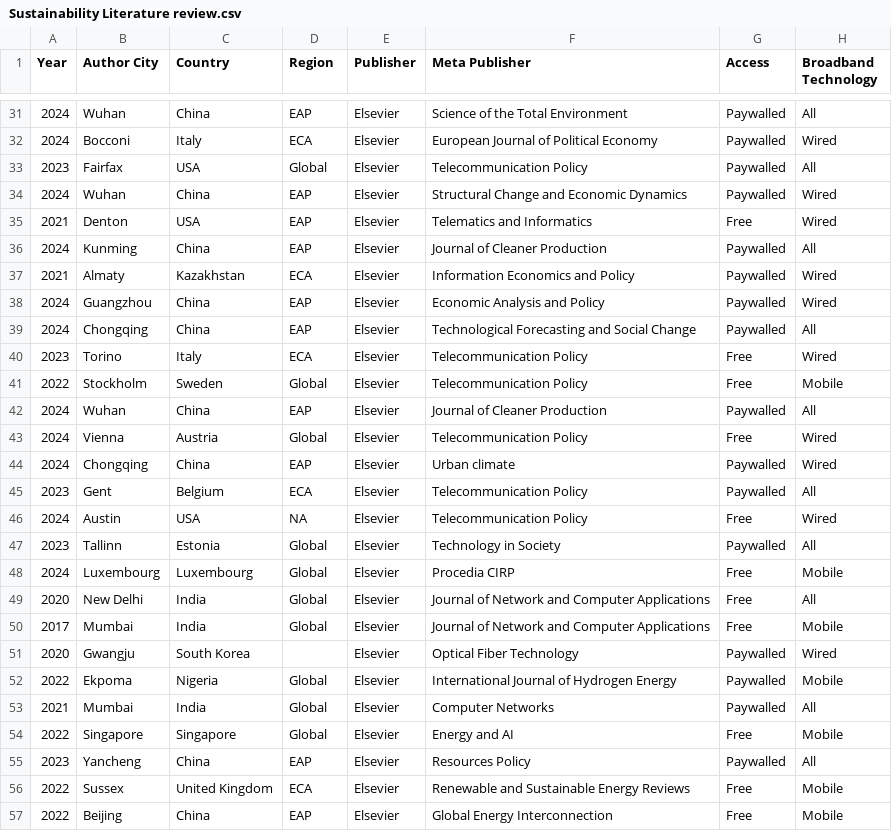
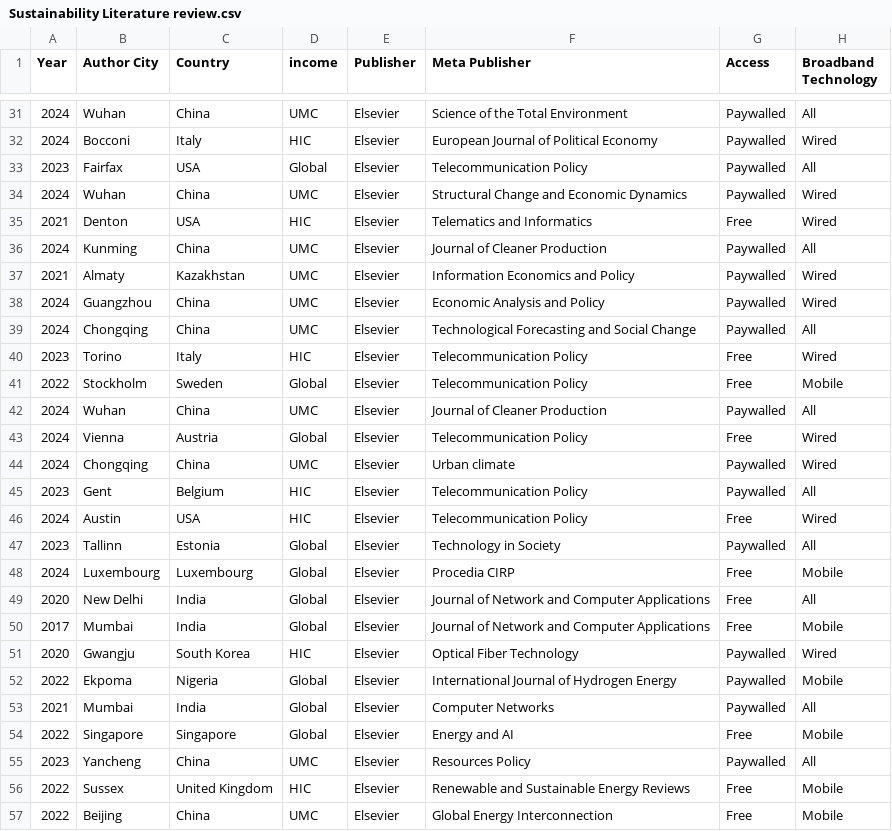
Before and after one commit to Bonface-Osoro/slerbs, a CSV file: data/Sustainability Literature review.csv, drawn as a sheet; only a part is shown, gaps mark what is left out; the diff covers the shown part only; the diff names each change by its address in the sheet, - before the commit and + after, or states it on an @@ line.

```diff
--- a/data/Sustainability Literature review.csv
+++ b/data/Sustainability Literature review.csv
-D1: Region
+D1: income
-D31 (income): EAP
+D31 (income): UMC
-D32 (income): ECA
+D32 (income): HIC
-D34 (income): EAP
+D34 (income): UMC
-D35 (income): EAP
+D35 (income): HIC
-D36 (income): EAP
+D36 (income): UMC
-D37 (income): ECA
+D37 (income): UMC
-D38:D39 (income): EAP
+D38:D39 (income): UMC
-D40 (income): ECA
+D40 (income): HIC
-D42 (income): EAP
+D42 (income): UMC
-D44 (income): EAP
+D44 (income): UMC
-D45 (income): ECA
+D45 (income): HIC
-D46 (income): NA
+D46 (income): HIC
-D51 (income): (empty)
+D51 (income): HIC
-D55 (income): EAP
+D55 (income): UMC
-D56 (income): ECA
+D56 (income): HIC
-D57 (income): EAP
+D57 (income): UMC
```
Also changed, not shown: 76 edited cells elsewhere in this file, 3 other files.
